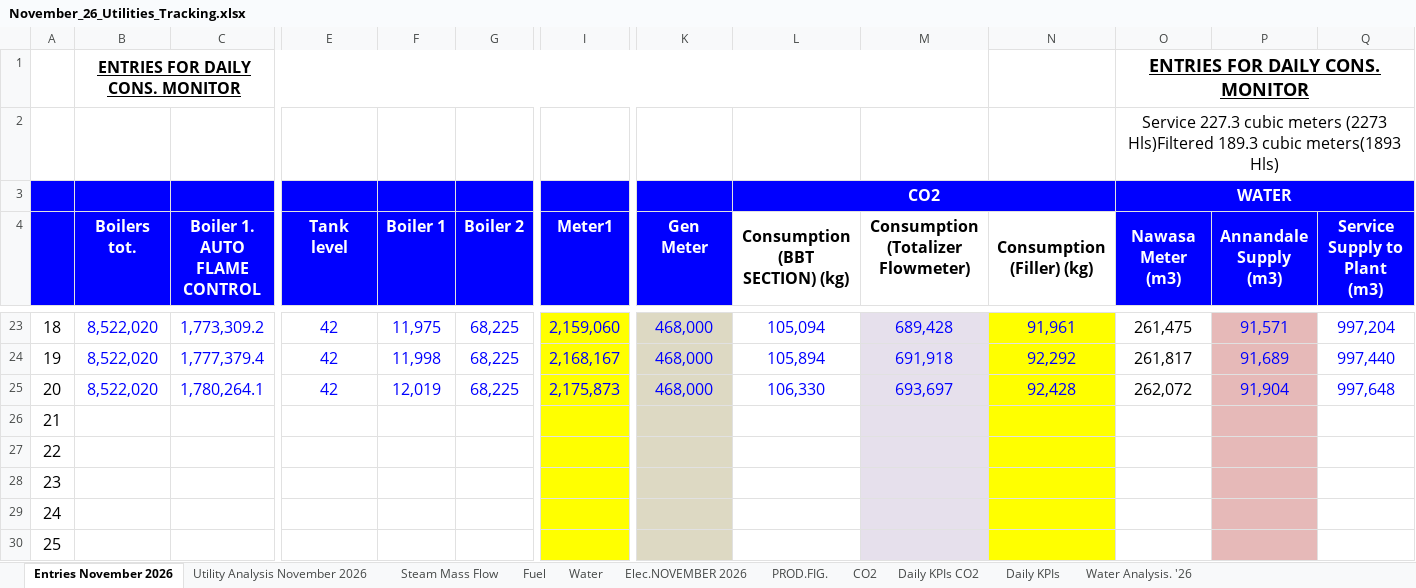
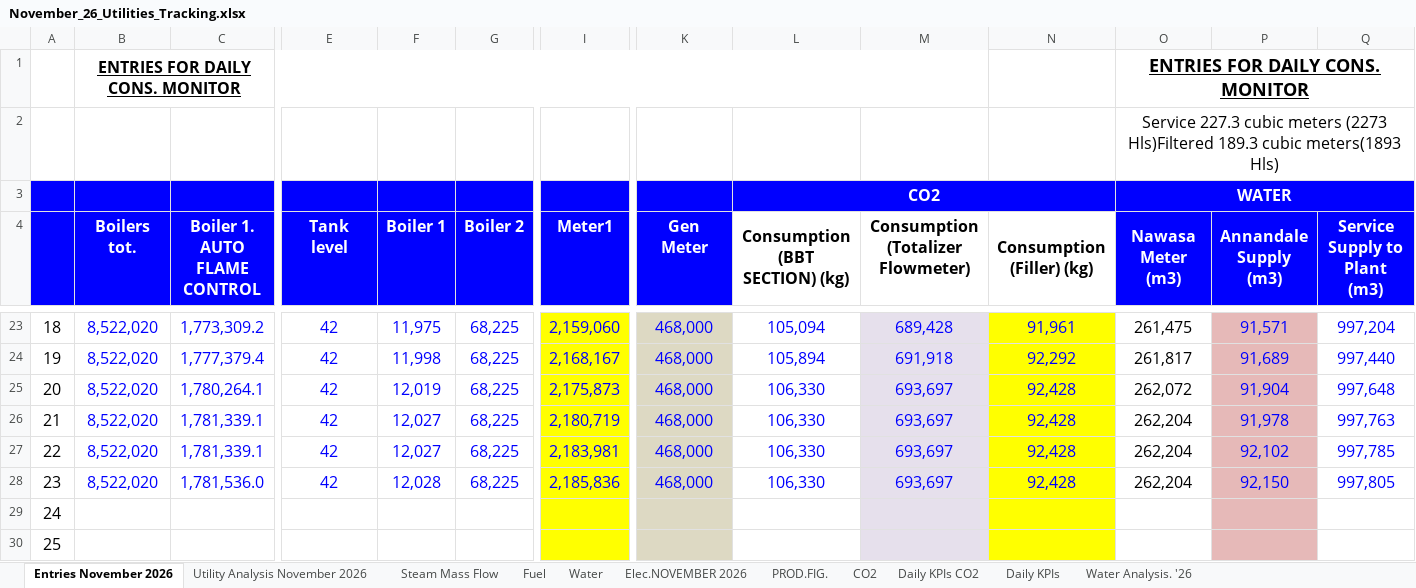
Before and after one commit to cbggrenada/dashboard, an Excel workbook: data/raw/November_26_Utilities_Tracking.xlsx, sheet Entries November 2026, drawn as a sheet; only a part is shown, gaps mark what is left out; values as stored, in another font and other column widths than the file's, no borders; conditional formats not drawn; removed rows and columns are numbered as before the commit, all else as after; rows hold the shown columns only; the diff names each change by its address in the sheet, - before the commit and + after, or states it on an @@ line.

Commit message:
Upload 3 files via dashboard admin
- November_26_Utilities_Tracking.xlsx
- November_2026.xls
- Gross_Efficiency_2026.xlsx

```diff
--- a/data/raw/November_26_Utilities_Tracking.xlsx (sheet Entries November 2026)
+++ b/data/raw/November_26_Utilities_Tracking.xlsx (sheet Entries November 2026)
-row 26: 21
-row 27: 22
-row 28: 23
+row 26: 21 | 8,522,020 | 1,781,339.1 | 42 | 12,027 | 68,225 | 2,180,719 | 468,000 | 106,330 | 693,697 | 92,428 | 262,204 | 91,978 | 997,763
+row 27: 22 | 8,522,020 | 1,781,339.1 | 42 | 12,027 | 68,225 | 2,183,981 | 468,000 | 106,330 | 693,697 | 92,428 | 262,204 | 92,102 | 997,785
+row 28: 23 | 8,522,020 | 1,781,536.0 | 42 | 12,028 | 68,225 | 2,185,836 | 468,000 | 106,330 | 693,697 | 92,428 | 262,204 | 92,150 | 997,805
```
Also changed, not shown: sheet Daily KPIs, sheet Daily KPIs CO2, sheet Water, sheet Utility Analysis November 2026, sheet Water Analysis. '26, sheet Elec.NOVEMBER 2026, 1 more sheet, hidden cells, charts or pictures, data/raw/Gross_Efficiency_2026.xlsx, 1 other file.
